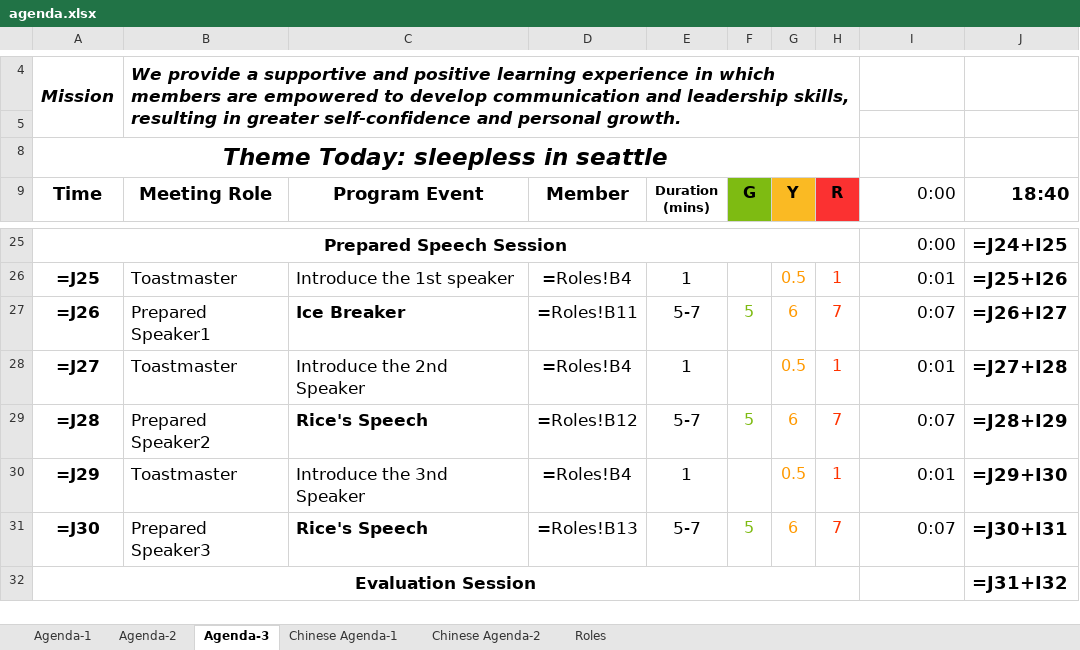
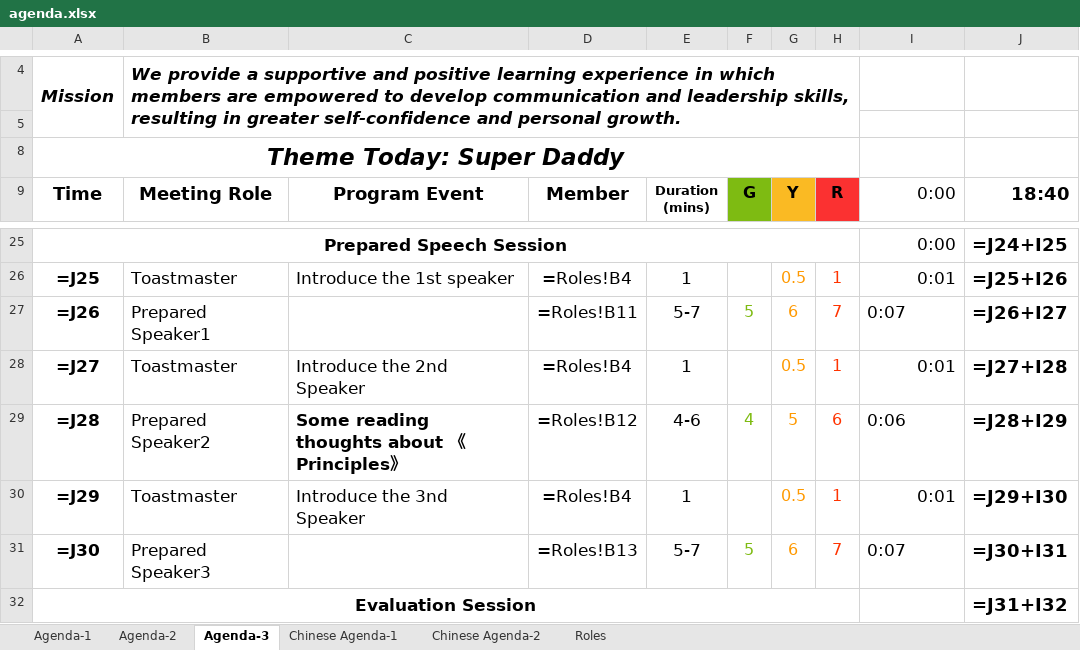
Before and after one commit to elliotzh/ms-toastmaster, an Excel workbook: agenda_generator/output/agenda.xlsx, sheet Agenda-3, drawn as a sheet; only a part is shown, gaps mark what is left out; values as stored, in another font and other column widths than the file's, no borders; formulas without a stored value are shown as written; charts and pictures not drawn; the diff names each change by its address in the sheet, - before the commit and + after, or states it on an @@ line.

```diff
--- a/agenda_generator/output/agenda.xlsx (sheet Agenda-3)
+++ b/agenda_generator/output/agenda.xlsx (sheet Agenda-3)
-A8 (Time): Theme Today: sleepless in seattle
+A8 (Time): Theme Today: Super Daddy
-C27 (Program Event): Ice Breaker
+C27 (Program Event): (empty)
-I27 alignment: right
+I27 alignment: left
-C29 (Program Event): Rice's Speech
+C29 (Program Event): Some reading thoughts about 《Principles》
-E29 (Duration (mins)): 5-7
+E29 (Duration (mins)): 4-6
-F29 (G): 5
+F29 (G): 4
-G29 (Y): 6
+G29 (Y): 5
-H29 (R): 7
+H29 (R): 6
-I29 (0:00): 0:07
+I29 (0:00): 0:06
-C31 (Program Event): Rice's Speech
+C31 (Program Event): (empty)
-I31 alignment: right
+I31 alignment: left
```
Also changed, not shown: sheet Roles, sheet Chinese Agenda-1, charts or pictures, 2 other files.
